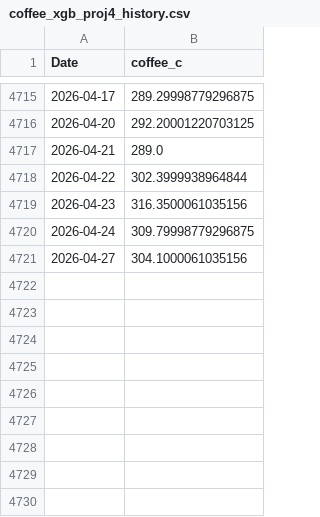
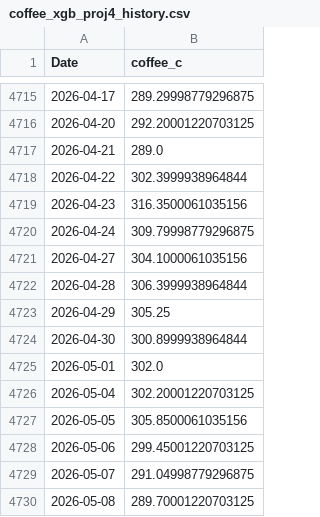
Before and after one commit to CalvinOK/C-MarketFutures, a CSV file: website/public/data/coffee_xgb_proj4_history.csv, drawn as a sheet; only a part is shown, gaps mark what is left out.

```diff
--- a/website/public/data/coffee_xgb_proj4_history.csv
+++ b/website/public/data/coffee_xgb_proj4_history.csv
@@ -4721 +4721,10 @@ Date,coffee_c
 2026-04-27,304.1000061035156
+2026-04-28,306.3999938964844
+2026-04-29,305.25
+2026-04-30,300.8999938964844
+2026-05-01,302.0
+2026-05-04,302.20001220703125
+2026-05-05,305.8500061035156
+2026-05-06,299.45001220703125
+2026-05-07,291.04998779296875
+2026-05-08,289.70001220703125
```
Also changed, not shown: 9 other files.
